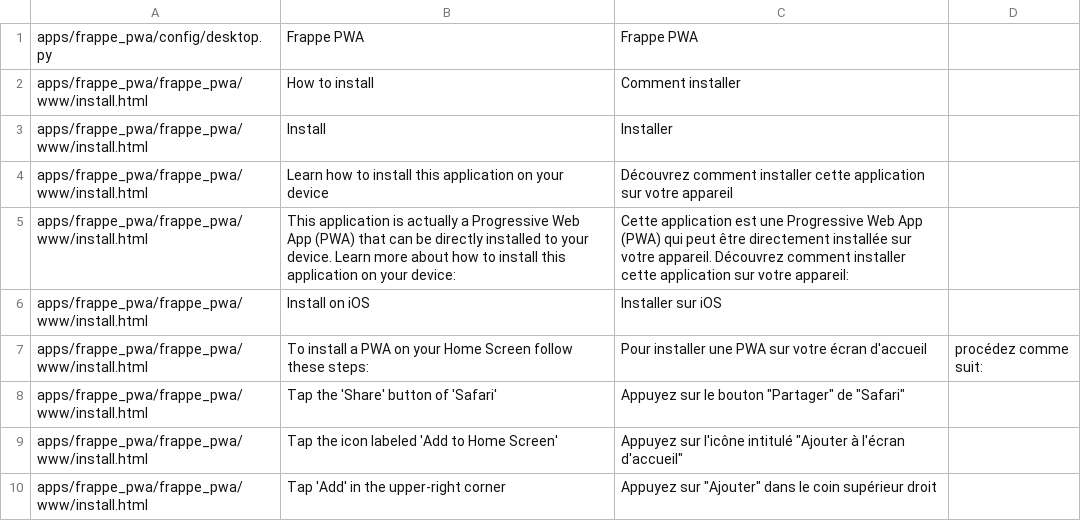
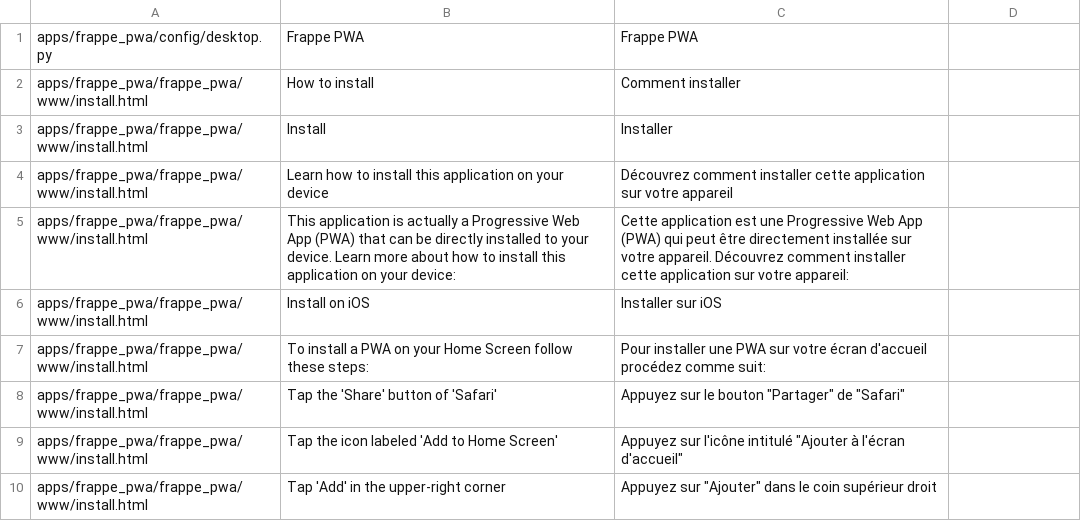
Before and after one commit to Monogramm/frappe_pwa, a CSV file: frappe_pwa/translations/fr.csv, drawn as a sheet; only a part is shown.

Commit message:
:bug: Remove colon in FR translation
Signed-off-by: mathieu.brunot <mathieu.brunot@monogramm.io>

```diff
--- a/frappe_pwa/translations/fr.csv
+++ b/frappe_pwa/translations/fr.csv
@@ -6,3 +6,3 @@ apps/frappe_pwa/frappe_pwa/www/install.html,This application is actually a Progr
 apps/frappe_pwa/frappe_pwa/www/install.html,Install on iOS,Installer sur iOS
-apps/frappe_pwa/frappe_pwa/www/install.html,To install a PWA on your Home Screen follow these steps:,Pour installer une PWA sur votre écran d'accueil, procédez comme suit:
+apps/frappe_pwa/frappe_pwa/www/install.html,To install a PWA on your Home Screen follow these steps:,Pour installer une PWA sur votre écran d'accueil procédez comme suit:
 apps/frappe_pwa/frappe_pwa/www/install.html,Tap the 'Share' button of 'Safari',Appuyez sur le bouton "Partager" de "Safari"
```
